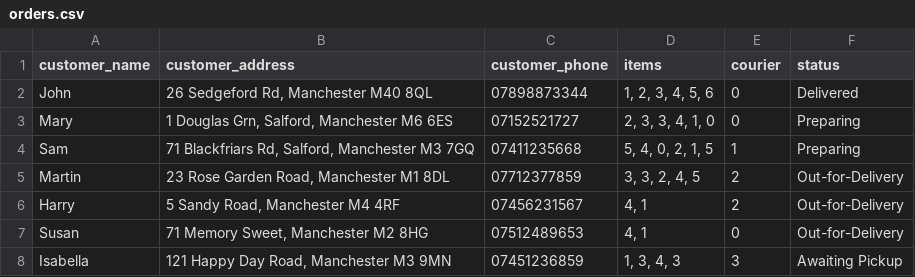
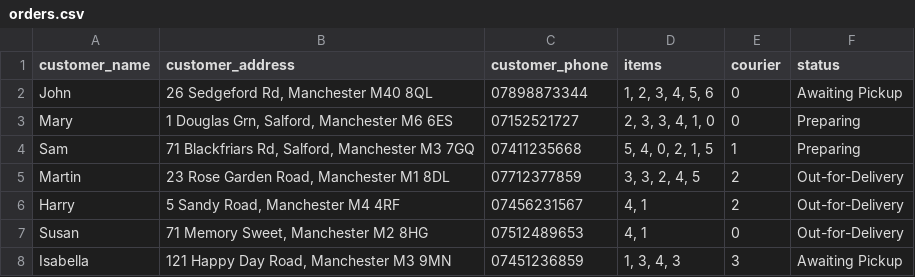
Before and after one commit to Derek-Fung/g-mini-project, a CSV file: mini-project-4/data/orders.csv, drawn as a sheet.

```diff
--- a/mini-project-4/data/orders.csv
+++ b/mini-project-4/data/orders.csv
@@ -1,3 +1,3 @@
 customer_name,customer_address,customer_phone,items,courier,status
-John,"26 Sedgeford Rd, Manchester M40 8QL",07898873344,"1, 2, 3, 4, 5, 6",0,Delivered
+John,"26 Sedgeford Rd, Manchester M40 8QL",07898873344,"1, 2, 3, 4, 5, 6",0,Awaiting Pickup
 Mary,"1 Douglas Grn, Salford, Manchester M6 6ES",07152521727,"2, 3, 3, 4, 1, 0",0,Preparing
```
Also changed, not shown: 38 other files.
